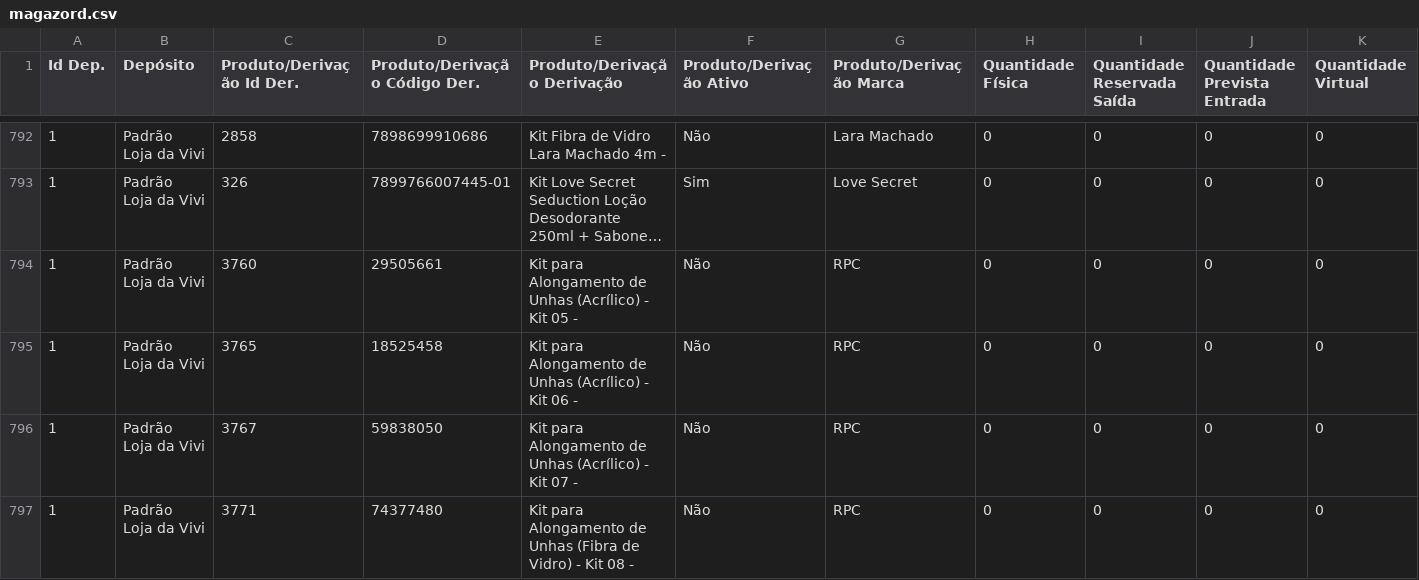
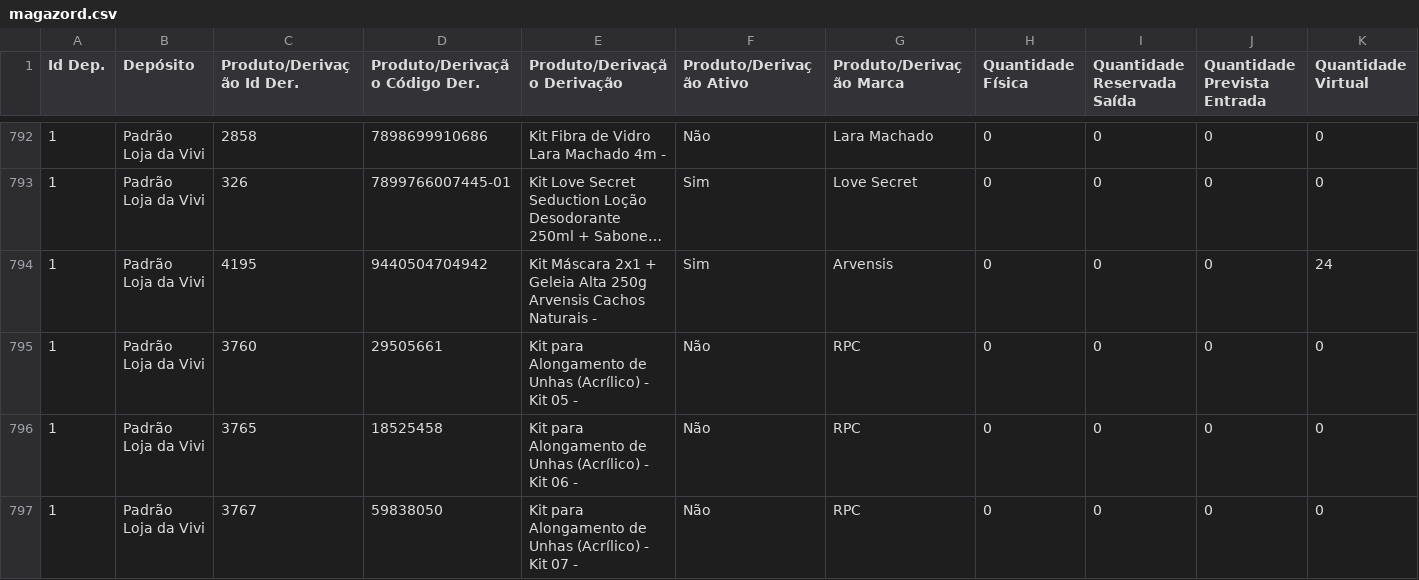
Before and after one commit to lojadavivi/subsistemas, a CSV file: CSV/magazord.csv, drawn as a sheet; only a part is shown, gaps mark what is left out; the shorter side is filled out with more unchanged rows; long unchanged cells end in …; rows hold the shown columns only; the diff names each change by its address in the sheet, - before the commit and + after, or states it on an @@ line.

```diff
--- a/CSV/magazord.csv
+++ b/CSV/magazord.csv
+row 794: 1 | Padrão Loja da Vivi | 4195 | 9440504704942 | Kit Máscara 2x1 + Geleia Alta 250g Arvensis Cachos Naturais - | Sim | Arvensis | 0 | 0 | 0 | 24
```
Also changed, not shown: 1 other file.
